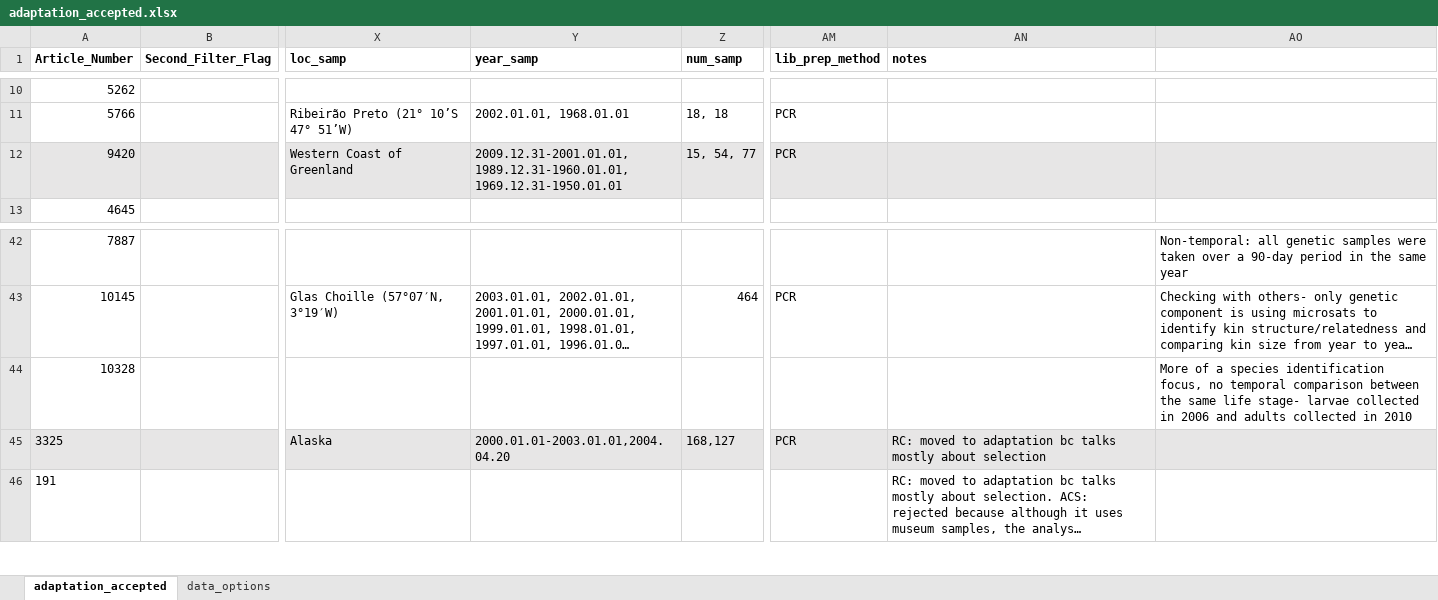
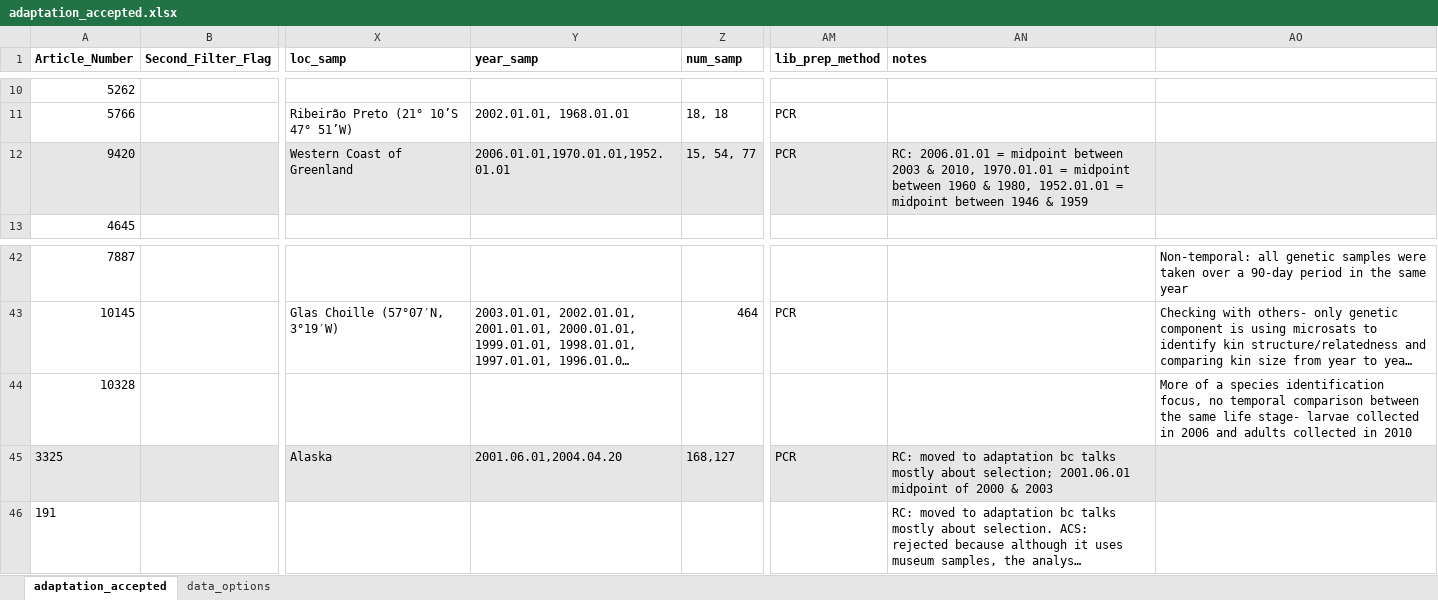
Before and after one commit to TempGenomics-RCN/StateofField_Analyses, an Excel workbook: Data/Original_Excel/adaptation_accepted.xlsx, sheet adaptation_accepted, drawn as a sheet; only a part is shown, gaps mark what is left out; long unchanged cells end in …; values as stored, in another font and other column widths than the file's, no borders; the diff names each change by its address in the sheet, - before the commit and + after, or states it on an @@ line.

```diff
--- a/Data/Original_Excel/adaptation_accepted.xlsx (sheet adaptation_accepted)
+++ b/Data/Original_Excel/adaptation_accepted.xlsx (sheet adaptation_accepted)
-Y12 (year_samp): 2009.12.31-2001.01.01, 1989.12.31-1960.01.01, 1969.12.31-1950.01.01
+Y12 (year_samp): 2006.01.01,1970.01.01,1952.01.01
-AN12 (notes): (empty)
+AN12 (notes): RC: 2006.01.01 = midpoint between 2003 & 2010, 1970.01.01 = midpoint between 1960 & 1980, 1952.01.01 = midpoint between 1946 & 1959
-Y45 (year_samp): 2000.01.01-2003.01.01,2004.04.20
+Y45 (year_samp): 2001.06.01,2004.04.20
-AN45 (notes): …mostly about selection
+AN45 (notes): …mostly about selection; 2001.06.01 midpoint of 2000 & 2003
```
Also changed, not shown: Data/Original_Excel/connectivity_accepted.xlsx, Data/Original_Excel/diversity_accepted.xlsx, 5 other files.
